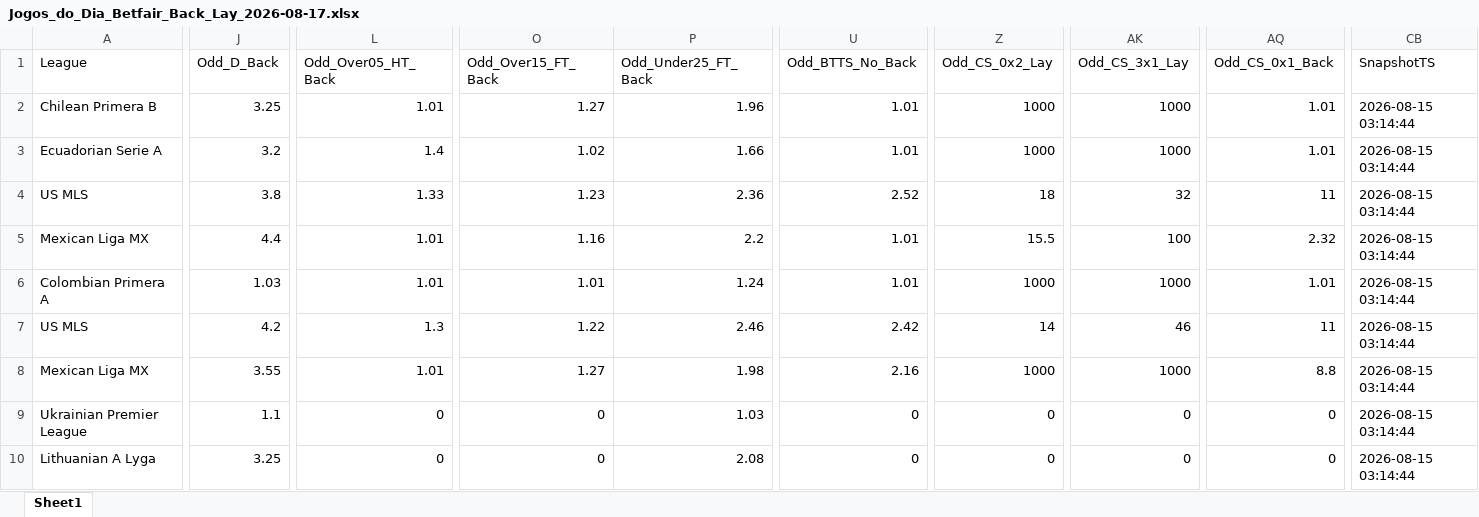
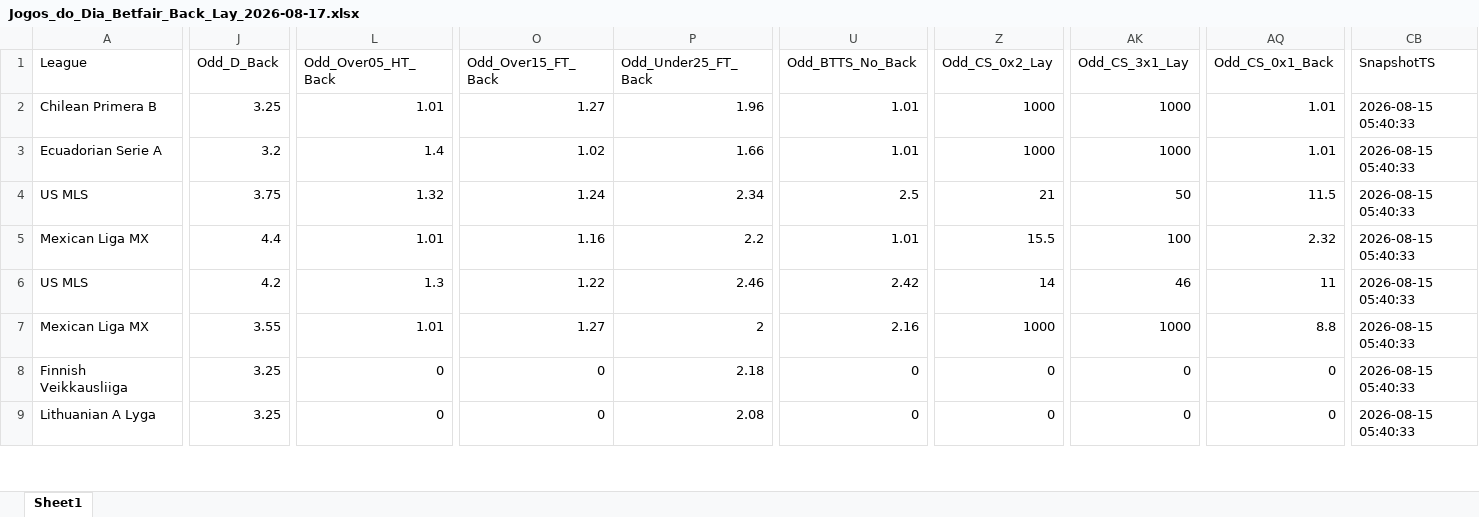
Before and after one commit to mtprado88/jogos_betfair, an Excel workbook: Jogos_do_Dia_Betfair_Back_Lay_2026-08-17.xlsx, sheet Sheet1, drawn as a sheet; only a part is shown, gaps mark what is left out; values as stored, in another font and other column widths than the file's, no borders; removed rows and columns are numbered as before the commit, all else as after; rows hold the shown columns only; the diff covers the shown part only; the diff names each change by its address in the sheet, - before the commit and + after, or states it on an @@ line.

Commit message:
Atualizando o arquivo XLSX

```diff
--- a/Jogos_do_Dia_Betfair_Back_Lay_2026-08-17.xlsx (sheet Sheet1)
+++ b/Jogos_do_Dia_Betfair_Back_Lay_2026-08-17.xlsx (sheet Sheet1)
-CB2:CB5 (SnapshotTS): 2026-08-15 03:14:44
+CB2:CB5 (SnapshotTS): 2026-08-15 05:40:33
-J4 (Odd_D_Back): 3.8
+J4 (Odd_D_Back): 3.75
-L4 (Odd_Over05_HT_Back): 1.33
+L4 (Odd_Over05_HT_Back): 1.32
-O4 (Odd_Over15_FT_Back): 1.23
+O4 (Odd_Over15_FT_Back): 1.24
-P4 (Odd_Under25_FT_Back): 2.36
+P4 (Odd_Under25_FT_Back): 2.34
-U4 (Odd_BTTS_No_Back): 2.52
+U4 (Odd_BTTS_No_Back): 2.5
-Z4 (Odd_CS_0x2_Lay): 18
+Z4 (Odd_CS_0x2_Lay): 21
-AK4 (Odd_CS_3x1_Lay): 32
+AK4 (Odd_CS_3x1_Lay): 50
-AQ4 (Odd_CS_0x1_Back): 11
+AQ4 (Odd_CS_0x1_Back): 11.5
-row 6: Colombian Primera A | 1.03 | 1.01 | 1.01 | 1.24 | 1.01 | 1000 | 1000 | 1.01 | 2026-08-15 03:14:44
-CB6:CB9 (SnapshotTS): 2026-08-15 03:14:44
+CB6:CB9 (SnapshotTS): 2026-08-15 05:40:33
-P7 (Odd_Under25_FT_Back): 1.98
+P7 (Odd_Under25_FT_Back): 2
-A8 (League): Ukrainian Premier League
+A8 (League): Finnish Veikkausliiga
-J8 (Odd_D_Back): 1.1
+J8 (Odd_D_Back): 3.25
-P8 (Odd_Under25_FT_Back): 1.03
+P8 (Odd_Under25_FT_Back): 2.18
```
Also changed, not shown: 174 edited cells elsewhere in this sheet.
